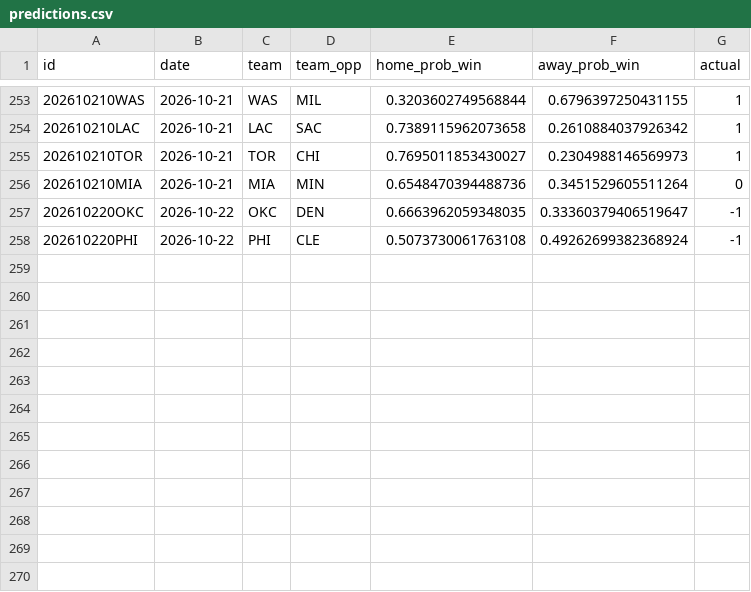
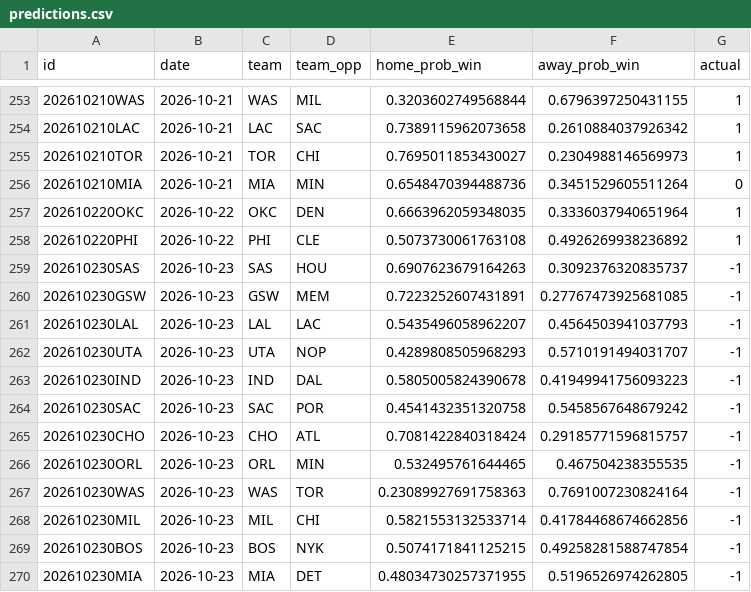
Before and after one commit to RaresPetrisor22/predicting-nba-games-ml, a CSV file: data/predictions.csv, drawn as a sheet; only a part is shown, gaps mark what is left out.

```diff
--- a/data/predictions.csv
+++ b/data/predictions.csv
@@ -256,3 +256,15 @@ id,date,team,team_opp,home_prob_win,away_prob_win,actual
 202610210MIA,2026-10-21,MIA,MIN,0.6548470394488736,0.3451529605511264,0
-202610220OKC,2026-10-22,OKC,DEN,0.6663962059348035,0.33360379406519647,-1
-202610220PHI,2026-10-22,PHI,CLE,0.5073730061763108,0.49262699382368924,-1
+202610220OKC,2026-10-22,OKC,DEN,0.6663962059348035,0.3336037940651964,1
+202610220PHI,2026-10-22,PHI,CLE,0.5073730061763108,0.4926269938236892,1
+202610230SAS,2026-10-23,SAS,HOU,0.6907623679164263,0.3092376320835737,-1
+202610230GSW,2026-10-23,GSW,MEM,0.7223252607431891,0.27767473925681085,-1
+202610230LAL,2026-10-23,LAL,LAC,0.5435496058962207,0.4564503941037793,-1
+202610230UTA,2026-10-23,UTA,NOP,0.4289808505968293,0.5710191494031707,-1
+202610230IND,2026-10-23,IND,DAL,0.5805005824390678,0.41949941756093223,-1
+202610230SAC,2026-10-23,SAC,POR,0.4541432351320758,0.5458567648679242,-1
+202610230CHO,2026-10-23,CHO,ATL,0.7081422840318424,0.29185771596815757,-1
+202610230ORL,2026-10-23,ORL,MIN,0.532495761644465,0.467504238355535,-1
+202610230WAS,2026-10-23,WAS,TOR,0.23089927691758363,0.7691007230824164,-1
+202610230MIL,2026-10-23,MIL,CHI,0.5821553132533714,0.41784468674662856,-1
+202610230BOS,2026-10-23,BOS,NYK,0.5074171841125215,0.49258281588747854,-1
+202610230MIA,2026-10-23,MIA,DET,0.48034730257371955,0.5196526974262805,-1
```
Also changed, not shown: 2 other files.
